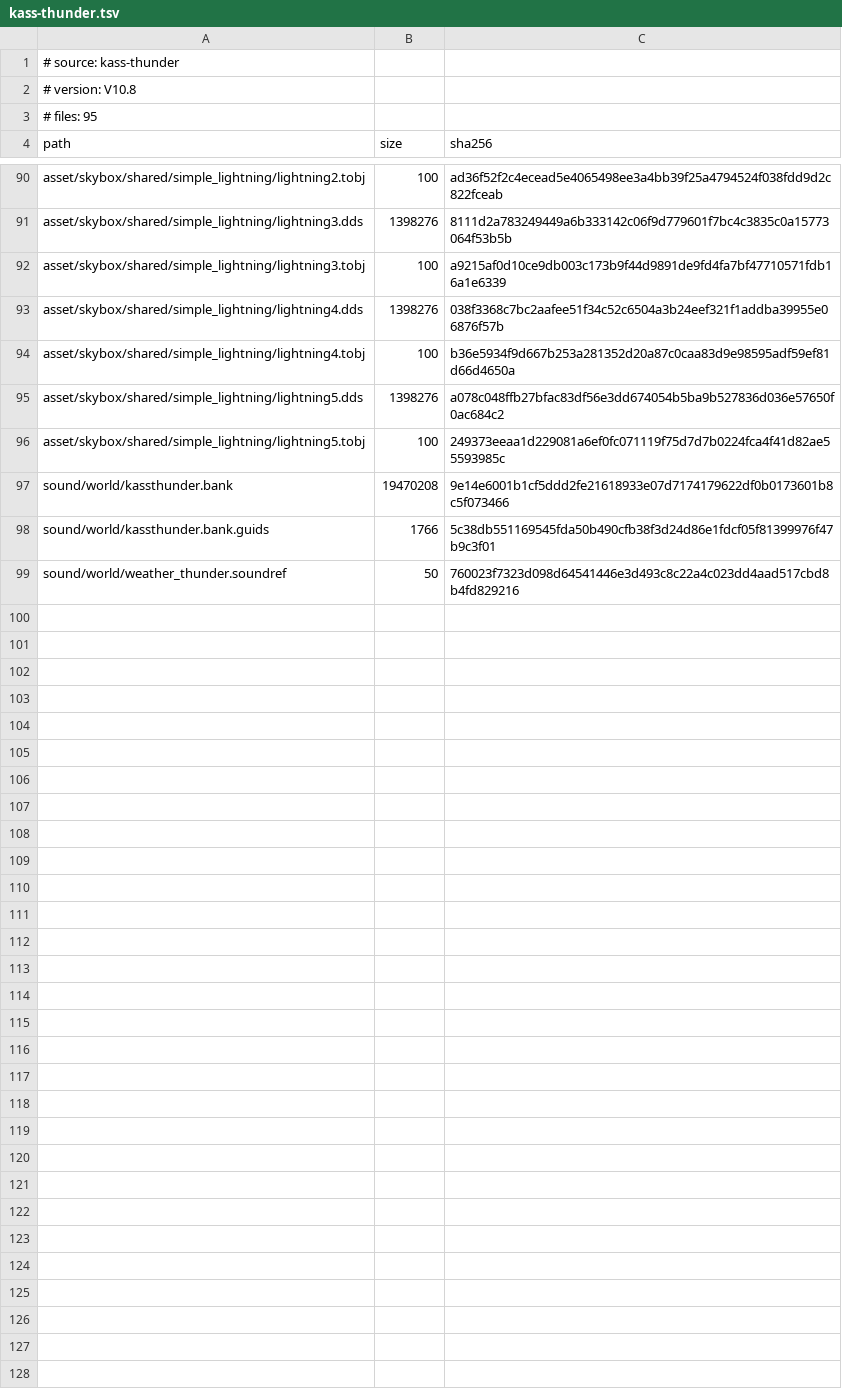
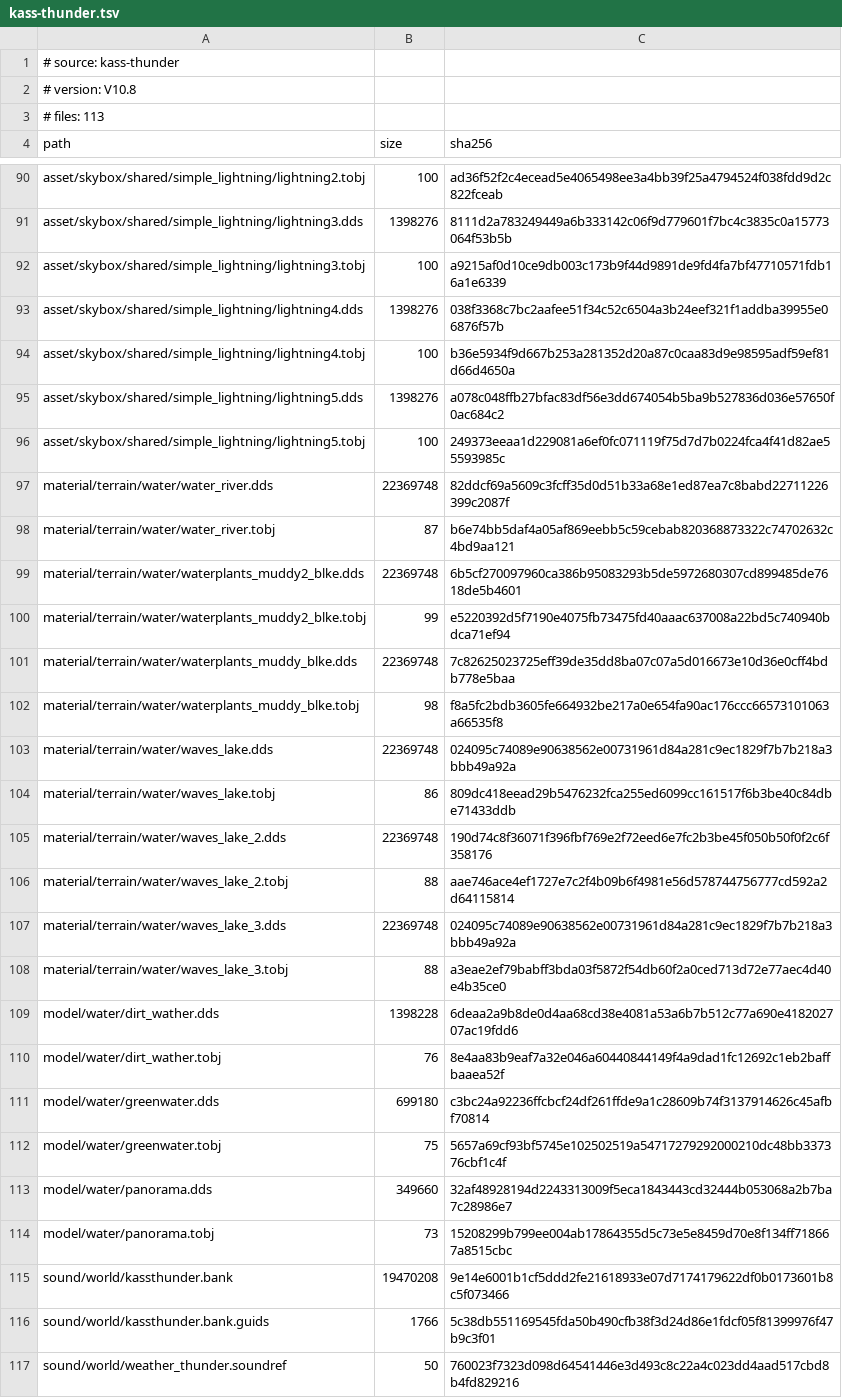
Before and after one commit to DevilDogTG/ETS2.Mods.DriveDogs.World, a TSV file: lock/kass-thunder.tsv, drawn as a sheet; only a part is shown, gaps mark what is left out.

Commit message:
take kass's water instead of beautiful water, keeping grass_4.0's beaches

```diff
--- a/lock/kass-thunder.tsv
+++ b/lock/kass-thunder.tsv
@@ -2,3 +2,3 @@
 # version: V10.8
-# files: 95
+# files: 113
 path	size	sha256
@@ -96,2 +96,20 @@ asset/skybox/shared/simple_lightning/lightning5.dds	1398276	a078c048ffb27bfac83d
 asset/skybox/shared/simple_lightning/lightning5.tobj	100	249373eeaa1d229081a6ef0fc071119f75d7d7b0224fca4f41d82ae55593985c
+material/terrain/water/water_river.dds	22369748	82ddcf69a5609c3fcff35d0d51b33a68e1ed87ea7c8babd22711226399c2087f
+material/terrain/water/water_river.tobj	87	b6e74bb5daf4a05af869eebb5c59cebab820368873322c74702632c4bd9aa121
+material/terrain/water/waterplants_muddy2_blke.dds	22369748	6b5cf270097960ca386b95083293b5de5972680307cd899485de7618de5b4601
+material/terrain/water/waterplants_muddy2_blke.tobj	99	e5220392d5f7190e4075fb73475fd40aaac637008a22bd5c740940bdca71ef94
+material/terrain/water/waterplants_muddy_blke.dds	22369748	7c82625023725eff39de35dd8ba07c07a5d016673e10d36e0cff4bdb778e5baa
+material/terrain/water/waterplants_muddy_blke.tobj	98	f8a5fc2bdb3605fe664932be217a0e654fa90ac176ccc66573101063a66535f8
+material/terrain/water/waves_lake.dds	22369748	024095c74089e90638562e00731961d84a281c9ec1829f7b7b218a3bbb49a92a
+material/terrain/water/waves_lake.tobj	86	809dc418eead29b5476232fca255ed6099cc161517f6b3be40c84dbe71433ddb
+material/terrain/water/waves_lake_2.dds	22369748	190d74c8f36071f396fbf769e2f72eed6e7fc2b3be45f050b50f0f2c6f358176
+material/terrain/water/waves_lake_2.tobj	88	aae746ace4ef1727e7c2f4b09b6f4981e56d578744756777cd592a2d64115814
+material/terrain/water/waves_lake_3.dds	22369748	024095c74089e90638562e00731961d84a281c9ec1829f7b7b218a3bbb49a92a
+material/terrain/water/waves_lake_3.tobj	88	a3eae2ef79babff3bda03f5872f54db60f2a0ced713d72e77aec4d40e4b35ce0
+model/water/dirt_wather.dds	1398228	6deaa2a9b8de0d4aa68cd38e4081a53a6b7b512c77a690e418202707ac19fdd6
+model/water/dirt_wather.tobj	76	8e4aa83b9eaf7a32e046a60440844149f4a9dad1fc12692c1eb2baffbaaea52f
+model/water/greenwater.dds	699180	c3bc24a92236ffcbcf24df261ffde9a1c28609b74f3137914626c45afbf70814
+model/water/greenwater.tobj	75	5657a69cf93bf5745e102502519a54717279292000210dc48bb337376cbf1c4f
+model/water/panorama.dds	349660	32af48928194d2243313009f5eca1843443cd32444b053068a2b7ba7c28986e7
+model/water/panorama.tobj	73	15208299b799ee004ab17864355d5c73e5e8459d70e8f134ff718667a8515cbc
 sound/world/kassthunder.bank	19470208	9e14e6001b1cf5ddd2fe21618933e07d7174179622df0b0173601b8c5f073466
```
Also changed, not shown: 6 other files.
